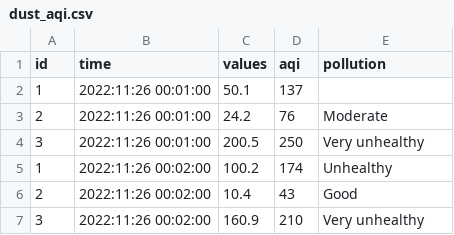
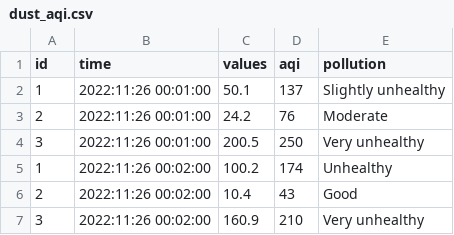
Before and after one commit to TienHuy1801/300k, a CSV file: task_3/dust_aqi.csv, drawn as a sheet.

Commit message:
fix task 3

```diff
--- a/task_3/dust_aqi.csv
+++ b/task_3/dust_aqi.csv
@@ -1,3 +1,3 @@
 id,time,values,aqi,pollution
-1,2022:11:26 00:01:00,50.1,137
+1,2022:11:26 00:01:00,50.1,137,Slightly unhealthy
 2,2022:11:26 00:01:00,24.2,76,Moderate
```
Also changed, not shown: 2 other files.
